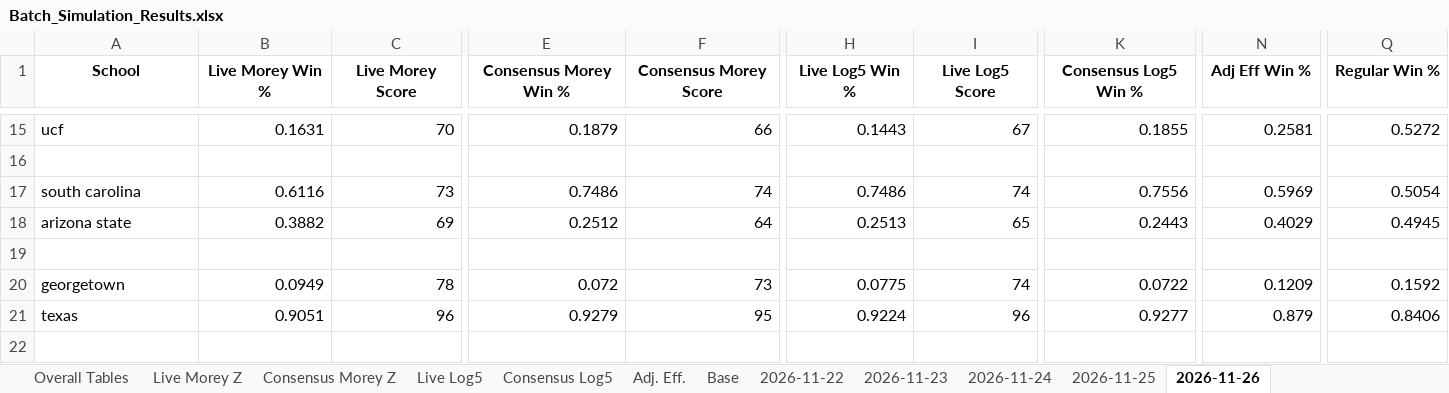
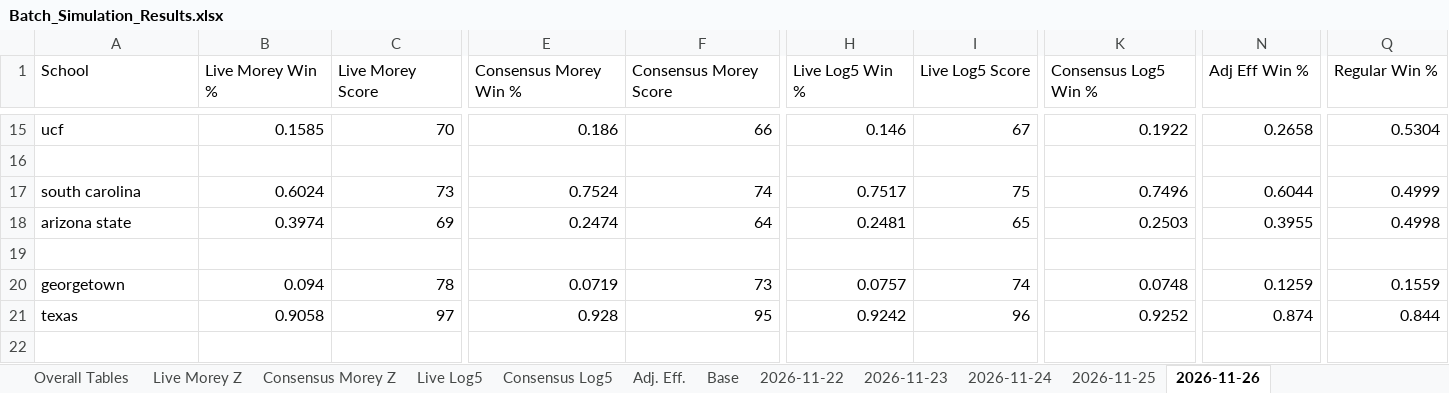
Before and after one commit to atg575/cbb-stats-sim.io, an Excel workbook: Batch_Simulation_Results.xlsx, sheet 2026-11-26, drawn as a sheet; only a part is shown, gaps mark what is left out; values as stored, in another font and other column widths than the file's, no borders; the diff covers the shown part only; the diff names each change by its address in the sheet, - before the commit and + after, or states it on an @@ line.

```diff
--- a/Batch_Simulation_Results.xlsx (sheet 2026-11-26)
+++ b/Batch_Simulation_Results.xlsx (sheet 2026-11-26)
@@ A1:C1 bold: on → off, alignment: center → left @@
@@ E1:F1 bold: on → off, alignment: center → left @@
@@ H1:I1 bold: on → off, alignment: center → left @@
@@ K1 bold: on → off, alignment: center → left @@
@@ N1 bold: on → off, alignment: center → left @@
@@ Q1 bold: on → off, alignment: center → left @@
-B15 (Live Morey Win %): 0.1631
+B15 (Live Morey Win %): 0.1585
-E15 (Consensus Morey Win %): 0.1879
+E15 (Consensus Morey Win %): 0.186
-H15 (Live Log5 Win %): 0.1443
+H15 (Live Log5 Win %): 0.146
-K15 (Consensus Log5 Win %): 0.1855
+K15 (Consensus Log5 Win %): 0.1922
-N15 (Adj Eff Win %): 0.2581
+N15 (Adj Eff Win %): 0.2658
-Q15 (Regular Win %): 0.5272
+Q15 (Regular Win %): 0.5304
-B17 (Live Morey Win %): 0.6116
+B17 (Live Morey Win %): 0.6024
-E17 (Consensus Morey Win %): 0.7486
+E17 (Consensus Morey Win %): 0.7524
-H17 (Live Log5 Win %): 0.7486
+H17 (Live Log5 Win %): 0.7517
-I17 (Live Log5 Score): 74
+I17 (Live Log5 Score): 75
-K17 (Consensus Log5 Win %): 0.7556
+K17 (Consensus Log5 Win %): 0.7496
-N17 (Adj Eff Win %): 0.5969
+N17 (Adj Eff Win %): 0.6044
-Q17 (Regular Win %): 0.5054
+Q17 (Regular Win %): 0.4999
-B18 (Live Morey Win %): 0.3882
+B18 (Live Morey Win %): 0.3974
-E18 (Consensus Morey Win %): 0.2512
+E18 (Consensus Morey Win %): 0.2474
-H18 (Live Log5 Win %): 0.2513
+H18 (Live Log5 Win %): 0.2481
-K18 (Consensus Log5 Win %): 0.2443
+K18 (Consensus Log5 Win %): 0.2503
-N18 (Adj Eff Win %): 0.4029
+N18 (Adj Eff Win %): 0.3955
-Q18 (Regular Win %): 0.4945
+Q18 (Regular Win %): 0.4998
-B20 (Live Morey Win %): 0.0949
+B20 (Live Morey Win %): 0.094
-E20 (Consensus Morey Win %): 0.072
+E20 (Consensus Morey Win %): 0.0719
-H20 (Live Log5 Win %): 0.0775
+H20 (Live Log5 Win %): 0.0757
-K20 (Consensus Log5 Win %): 0.0722
+K20 (Consensus Log5 Win %): 0.0748
-N20 (Adj Eff Win %): 0.1209
+N20 (Adj Eff Win %): 0.1259
-Q20 (Regular Win %): 0.1592
+Q20 (Regular Win %): 0.1559
-B21 (Live Morey Win %): 0.9051
+B21 (Live Morey Win %): 0.9058
-C21 (Live Morey Score): 96
+C21 (Live Morey Score): 97
-E21 (Consensus Morey Win %): 0.9279
+E21 (Consensus Morey Win %): 0.928
-H21 (Live Log5 Win %): 0.9224
+H21 (Live Log5 Win %): 0.9242
-K21 (Consensus Log5 Win %): 0.9277
+K21 (Consensus Log5 Win %): 0.9252
-N21 (Adj Eff Win %): 0.879
+N21 (Adj Eff Win %): 0.874
-Q21 (Regular Win %): 0.8406
+Q21 (Regular Win %): 0.844
```
Also changed, not shown: 228 edited cells and cell formats elsewhere in this sheet, charts or pictures, 2 other files.
